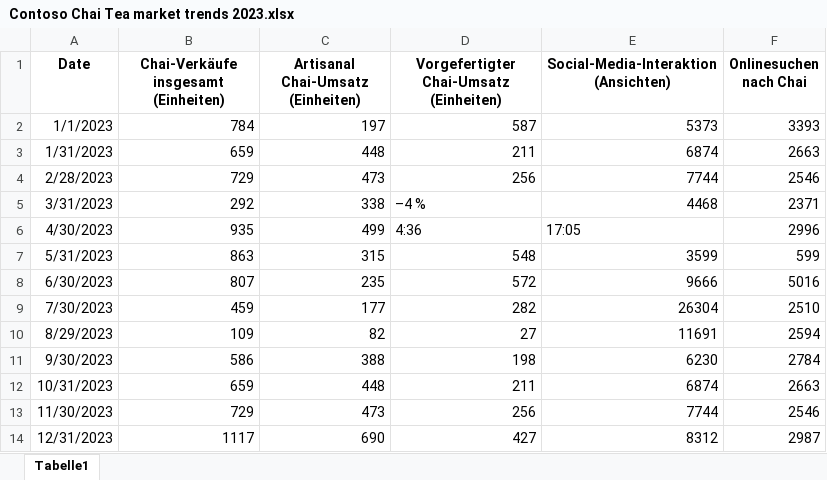
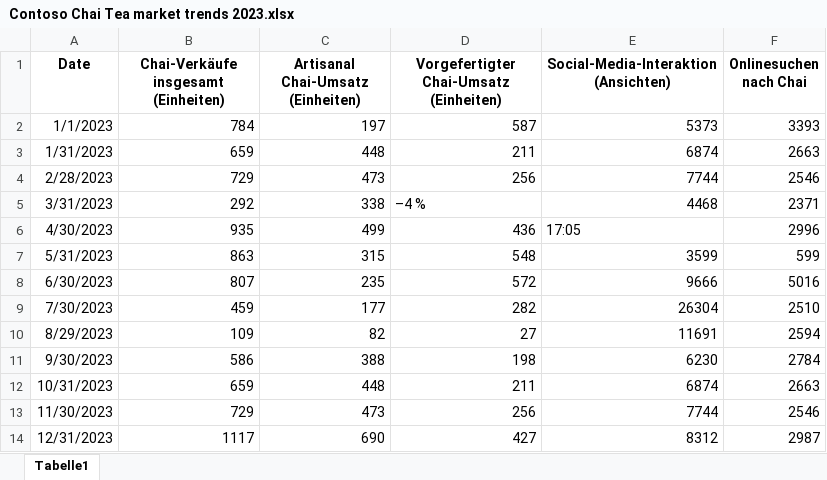
Before and after one commit to MicrosoftLearning/MS-4014-Build-a-foundation-to-extend-Microsoft-365-Copilot.de-de, an Excel workbook: ResourceFiles/Contoso Chai Tea market trends 2023.xlsx, sheet Tabelle1, drawn as a sheet; values as stored, in another font and other column widths than the file's, no borders; table styles not drawn; the diff names each change by its address in the sheet, - before the commit and + after, or states it on an @@ line.

```diff
--- a/ResourceFiles/Contoso Chai Tea market trends 2023.xlsx (sheet Tabelle1)
+++ b/ResourceFiles/Contoso Chai Tea market trends 2023.xlsx (sheet Tabelle1)
-D6: 4:36
+D6: 436
```
Also changed, not shown: 4 other files.
